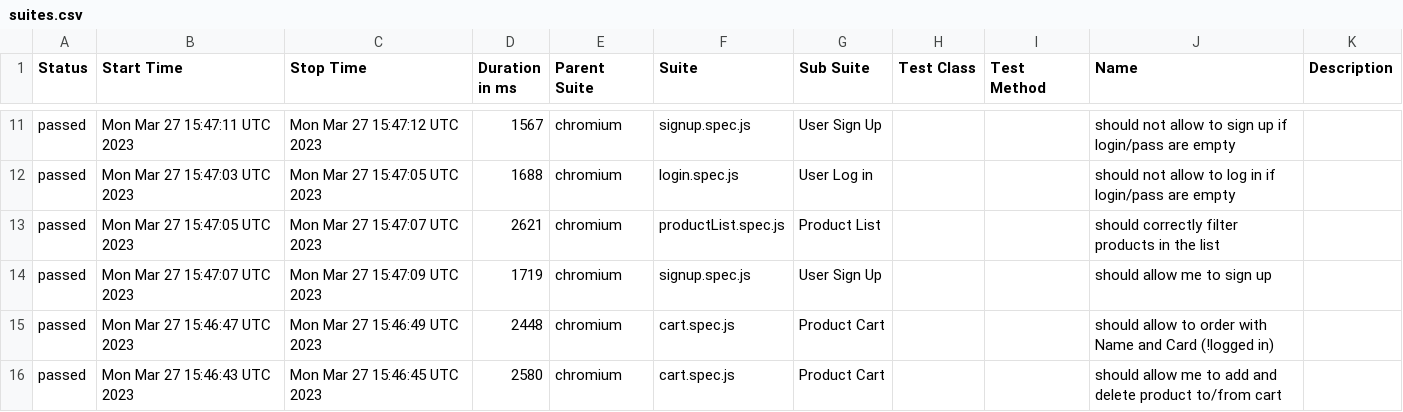
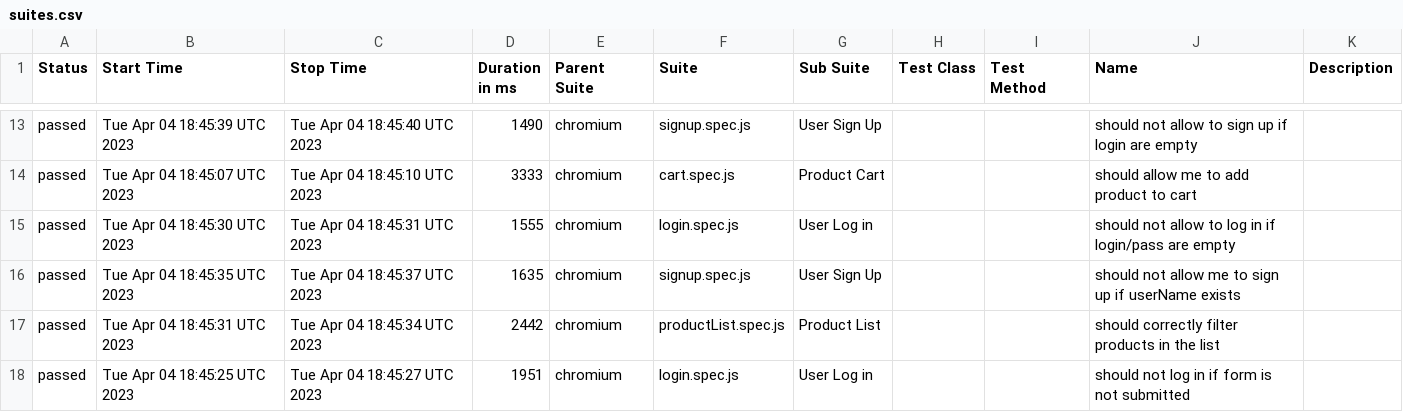
Before and after one commit to olemoreflipflop/project_otus, a CSV file: reports/allure-report/data/suites.csv, drawn as a sheet; only a part is shown, gaps mark what is left out; the diff covers the shown part only.

```diff
--- a/reports/allure-report/data/suites.csv
+++ b/reports/allure-report/data/suites.csv
@@ -11,6 +13,6 @@
-"passed","Mon Mar 27 15:47:11 UTC 2023","Mon Mar 27 15:47:12 UTC 2023","1567","chromium","signup.spec.js","User Sign Up","","","should not allow to sign up if login/pass are empty",""
-"passed","Mon Mar 27 15:47:03 UTC 2023","Mon Mar 27 15:47:05 UTC 2023","1688","chromium","login.spec.js","User Log in","","","should not allow to log in if login/pass are empty",""
-"passed","Mon Mar 27 15:47:05 UTC 2023","Mon Mar 27 15:47:07 UTC 2023","2621","chromium","productList.spec.js","Product List","","","should correctly filter products in the list",""
-"passed","Mon Mar 27 15:47:07 UTC 2023","Mon Mar 27 15:47:09 UTC 2023","1719","chromium","signup.spec.js","User Sign Up","","","should allow me to sign up",""
-"passed","Mon Mar 27 15:46:47 UTC 2023","Mon Mar 27 15:46:49 UTC 2023","2448","chromium","cart.spec.js","Product Cart","","","should allow to order with Name and Card (!logged in)",""
-"passed","Mon Mar 27 15:46:43 UTC 2023","Mon Mar 27 15:46:45 UTC 2023","2580","chromium","cart.spec.js","Product Cart","","","should allow me to add and delete product to/from cart",""
+"passed","Tue Apr 04 18:45:39 UTC 2023","Tue Apr 04 18:45:40 UTC 2023","1490","chromium","signup.spec.js","User Sign Up","","","should not allow to sign up if login are empty",""
+"passed","Tue Apr 04 18:45:07 UTC 2023","Tue Apr 04 18:45:10 UTC 2023","3333","chromium","cart.spec.js","Product Cart","","","should allow me to add product to cart",""
+"passed","Tue Apr 04 18:45:30 UTC 2023","Tue Apr 04 18:45:31 UTC 2023","1555","chromium","login.spec.js","User Log in","","","should not allow to log in if login/pass are empty",""
+"passed","Tue Apr 04 18:45:35 UTC 2023","Tue Apr 04 18:45:37 UTC 2023","1635","chromium","signup.spec.js","User Sign Up","","","should not allow me to sign up if userName exists",""
+"passed","Tue Apr 04 18:45:31 UTC 2023","Tue Apr 04 18:45:34 UTC 2023","2442","chromium","productList.spec.js","Product List","","","should correctly filter products in the list",""
+"passed","Tue Apr 04 18:45:25 UTC 2023","Tue Apr 04 18:45:27 UTC 2023","1951","chromium","login.spec.js","User Log in","","","should not log in if form is not submitted",""
```
Also changed, not shown: 5 added rows, 3 removed rows and 22 edited cells elsewhere in this file, reports/allure-report/data/behaviors.csv, 51 other files.
